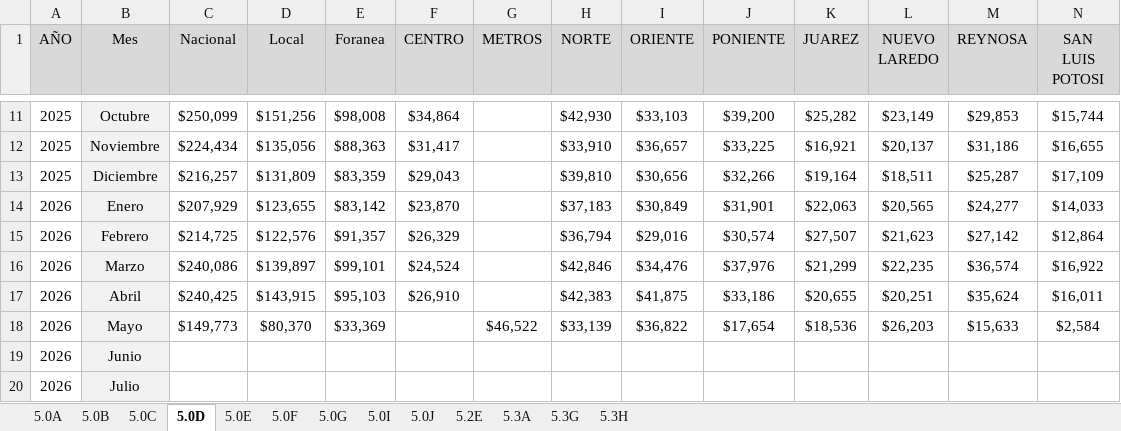
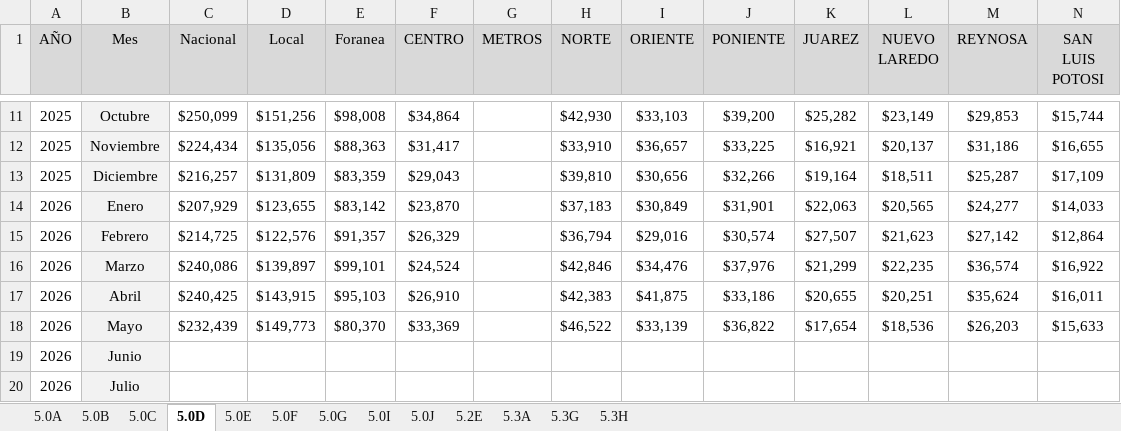
Before and after one commit to EDSALAS15/30-Nuevos-Indicadores, an Excel workbook: Archivodecargaprocesomtto.xlsx, sheet 5.0D, drawn as a sheet; only a part is shown, gaps mark what is left out; values as stored, in another font and other column widths than the file's, no borders; removed rows and columns are numbered as before the commit, all else as after; rows hold the shown columns only; the diff names each change by its address in the sheet, - before the commit and + after, or states it on an @@ line.

Commit message:
Add files via upload

```diff
--- a/Archivodecargaprocesomtto.xlsx (sheet 5.0D)
+++ b/Archivodecargaprocesomtto.xlsx (sheet 5.0D)
-row 18: 2026 | Mayo | $149,773 | $80,370 | $33,369 |  | $46,522 | $33,139 | $36,822 | $17,654 | $18,536 | $26,203 | $15,633 | $2,584
+row 18: 2026 | Mayo | $232,439 | $149,773 | $80,370 | $33,369 |  | $46,522 | $33,139 | $36,822 | $17,654 | $18,536 | $26,203 | $15,633
```
